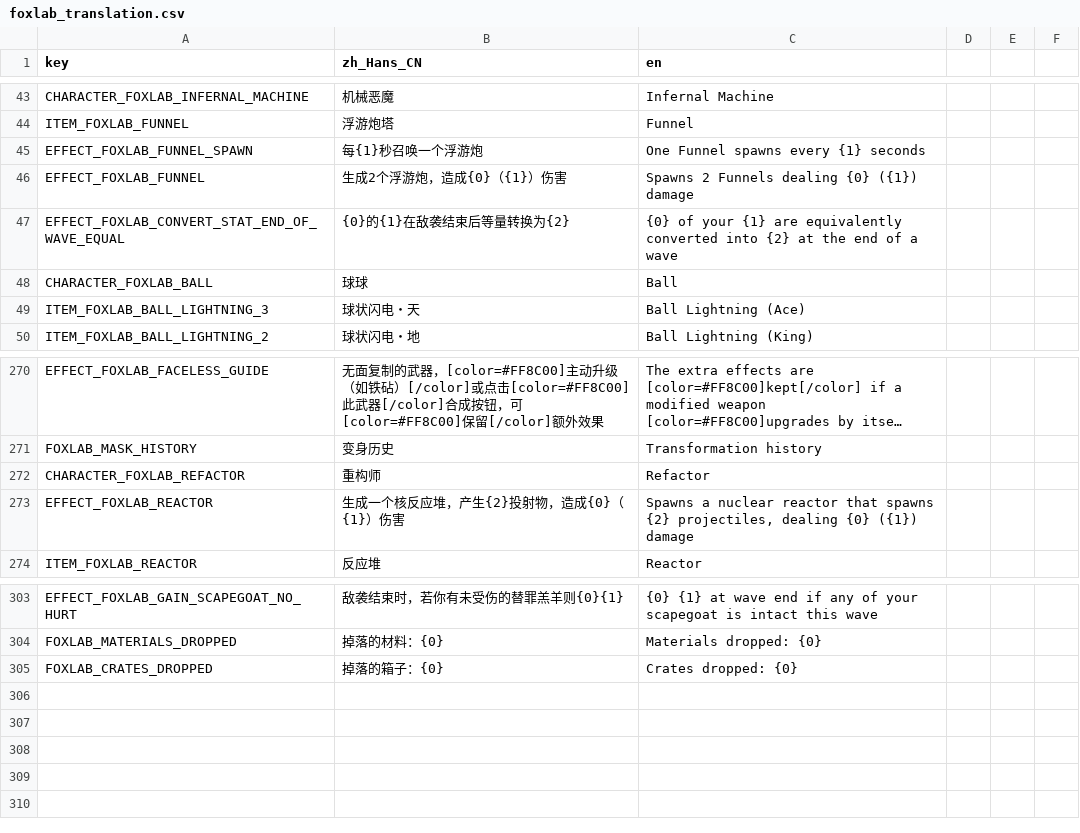
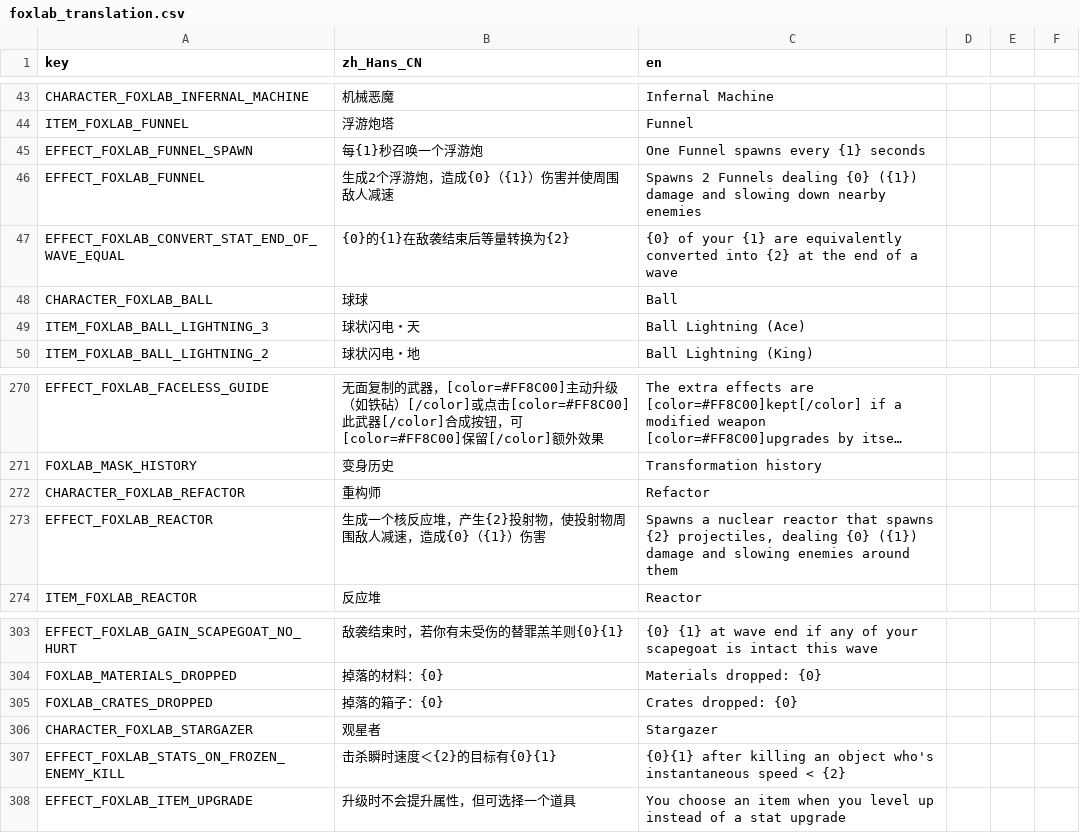
Before and after one commit to Qingyunruooyu/JonathanFox-Foxlab, a CSV file: translations/foxlab_translation.csv, drawn as a sheet; only a part is shown, gaps mark what is left out; long unchanged cells end in ….

Commit message:
新角色观星者 重构师禁用咖啡、社区支持、水晶和雕像等纯攻速收益道具 追踪器、反应堆、浮游炮塔增加“less_enemy_speed”标签并在道具上说明减速效果，同时会从绑匪的道具池移除

```diff
--- a/translations/foxlab_translation.csv
+++ b/translations/foxlab_translation.csv
@@ -45,3 +45,3 @@ ITEM_FOXLAB_FUNNEL,浮游炮塔,Funnel
 EFFECT_FOXLAB_FUNNEL_SPAWN,每{1}秒召唤一个浮游炮,"One Funnel spawns every {1} seconds"
-EFFECT_FOXLAB_FUNNEL,生成2个浮游炮，造成{0}（{1}）伤害,Spawns 2 Funnels dealing {0} ({1}) damage
+EFFECT_FOXLAB_FUNNEL,生成2个浮游炮，造成{0}（{1}）伤害并使周围敌人减速,Spawns 2 Funnels dealing {0} ({1}) damage and slowing down nearby enemies
 EFFECT_FOXLAB_CONVERT_STAT_END_OF_WAVE_EQUAL,{0}的{1}在敌袭结束后等量转换为{2},{0} of your {1} are equivalently converted into {2} at the end of a wave
@@ -287,3 +287,3 @@ FOXLAB_MASK_HISTORY,变身历史,Transformation history
 CHARACTER_FOXLAB_REFACTOR,重构师,Refactor
-EFFECT_FOXLAB_REACTOR,生成一个核反应堆，产生{2}投射物，造成{0}（{1}）伤害,"Spawns a nuclear reactor that spawns {2} projectiles, dealing {0} ({1}) damage"
+EFFECT_FOXLAB_REACTOR,生成一个核反应堆，产生{2}投射物，使投射物周围敌人减速，造成{0}（{1}）伤害,"Spawns a nuclear reactor that spawns {2} projectiles, dealing {0} ({1}) damage and slowing enemies around them"
 ITEM_FOXLAB_REACTOR,反应堆,Reactor
@@ -324 +324,4 @@ FOXLAB_MATERIALS_DROPPED,掉落的材料：{0},Materials dropped: {0}
 FOXLAB_CRATES_DROPPED,掉落的箱子：{0},Crates dropped: {0}
+CHARACTER_FOXLAB_STARGAZER,观星者,Stargazer
+EFFECT_FOXLAB_STATS_ON_FROZEN_ENEMY_KILL,击杀瞬时速度＜{2}的目标有{0}{1},{0}{1} after killing an object who's instantaneous speed < {2}
+EFFECT_FOXLAB_ITEM_UPGRADE,升级时不会提升属性，但可选择一个道具,You choose an item when you level up instead of a stat upgrade
```
Also changed, not shown: 20 other files.
